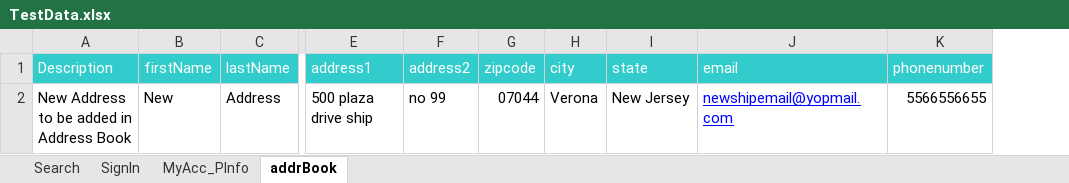
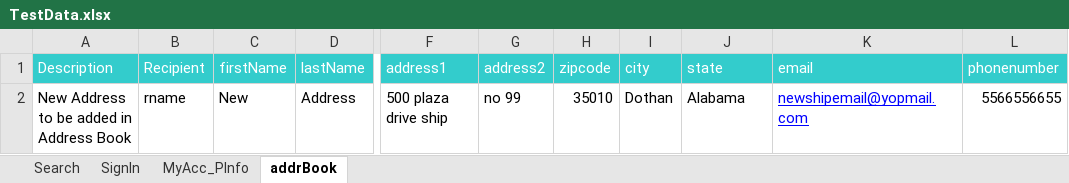
Before and after one commit to sureshisreal/ACME_2, an Excel workbook: TestData.xlsx, sheet addrBook, drawn as a sheet; only a part is shown, gaps mark what is left out; values as stored, in another font and other column widths than the file's, no borders; addresses are those after the commit; the diff names each change by its address in the sheet, - before the commit and + after, or states it on an @@ line.

```diff
--- a/TestData.xlsx (sheet addrBook)
+++ b/TestData.xlsx (sheet addrBook)
+column B (Recipient), row 2: rname
-H2 (zipcode): 07044
+H2 (zipcode): 35010
-I2 (city): Verona
+I2 (city): Dothan
-J2 (state): New Jersey
+J2 (state): Alabama
```
Also changed, not shown: 23 other files.
